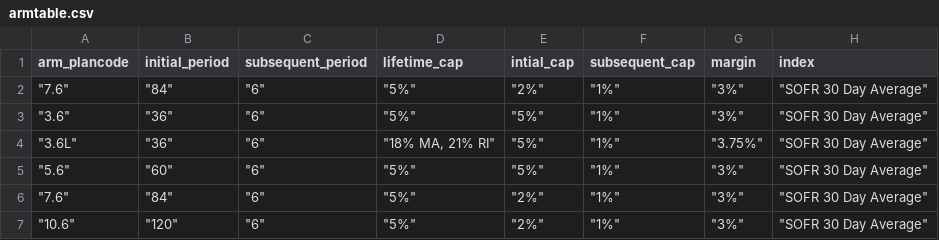
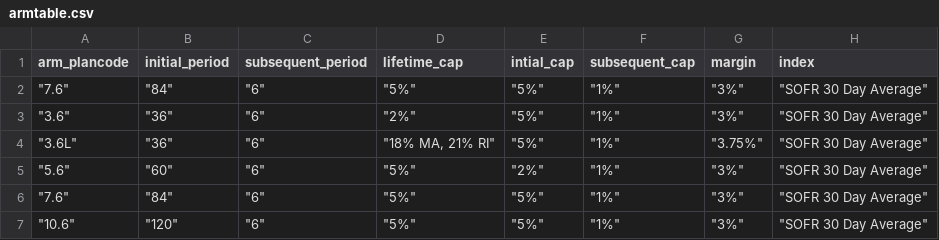
Before and after one commit to NewAige/AMITool, a CSV file: armtable.csv, drawn as a sheet.

Commit message:
Update armtable.csv

```diff
--- a/armtable.csv
+++ b/armtable.csv
@@ -1,7 +1,7 @@
 arm_plancode,initial_period,subsequent_period,lifetime_cap,intial_cap,subsequent_cap,margin,index
-"""7.6""","""84""","""6""","""5%""","""2%""","""1%""","""3%""","""SOFR 30 Day Average"""
-"""3.6""","""36""","""6""","""5%""","""5%""","""1%""","""3%""","""SOFR 30 Day Average"""
+"""7.6""","""84""","""6""","""5%""","""5%""","""1%""","""3%""","""SOFR 30 Day Average"""
+"""3.6""","""36""","""6""","""2%""","""5%""","""1%""","""3%""","""SOFR 30 Day Average"""
 """3.6L""","""36""","""6""","""18% MA, 21% RI""","""5%""","""1%""","""3.75%""","""SOFR 30 Day Average"""
-"""5.6""","""60""","""6""","""5%""","""5%""","""1%""","""3%""","""SOFR 30 Day Average"""
-"""7.6""","""84""","""6""","""5%""","""2%""","""1%""","""3%""","""SOFR 30 Day Average"""
-"""10.6""","""120""","""6""","""5%""","""2%""","""1%""","""3%""","""SOFR 30 Day Average"""
+"""5.6""","""60""","""6""","""5%""","""2%""","""1%""","""3%""","""SOFR 30 Day Average"""
+"""7.6""","""84""","""6""","""5%""","""5%""","""1%""","""3%""","""SOFR 30 Day Average"""
+"""10.6""","""120""","""6""","""5%""","""5%""","""1%""","""3%""","""SOFR 30 Day Average"""
```
